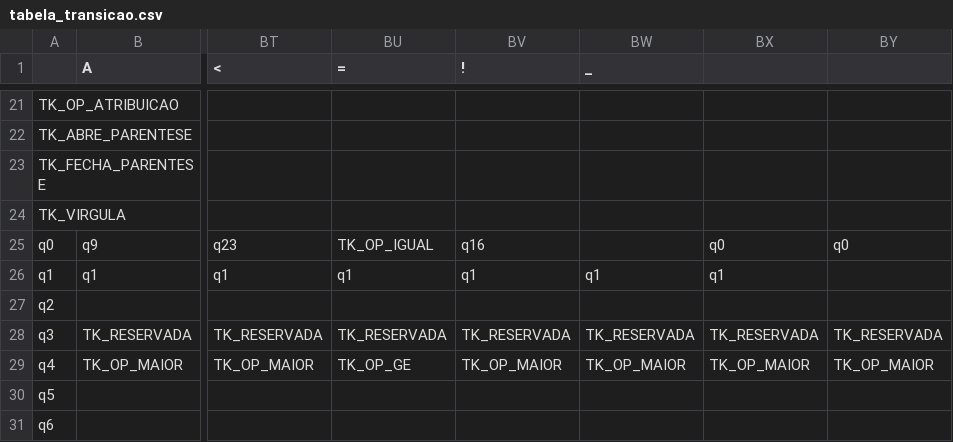
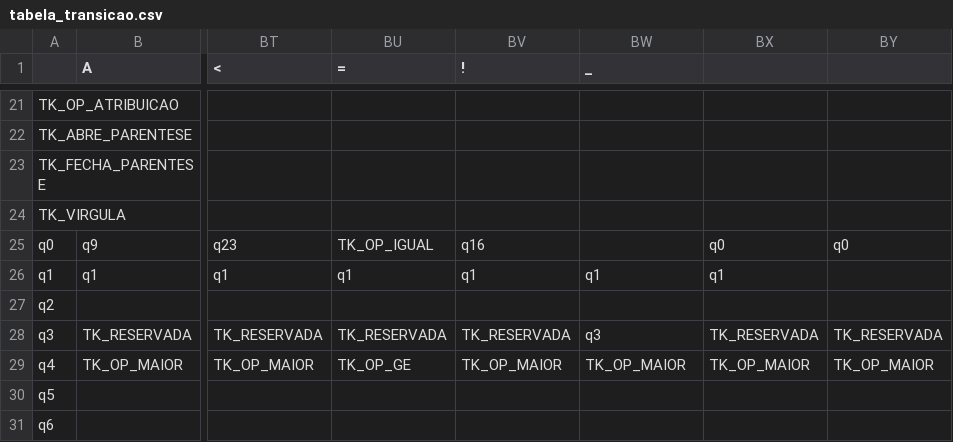
Before and after one commit to everaldina/Compilador-cic_2023.2, a CSV file: tabela_transicao.csv, drawn as a sheet; only a part is shown, gaps mark what is left out; the diff names each change by its address in the sheet, - before the commit and + after, or states it on an @@ line.

Commit message:
att scanner, add uma tabela para erros

```diff
--- a/tabela_transicao.csv
+++ b/tabela_transicao.csv
-BW28 (_): TK_RESERVADA
+BW28 (_): q3
```
Also changed, not shown: 1 other file.
